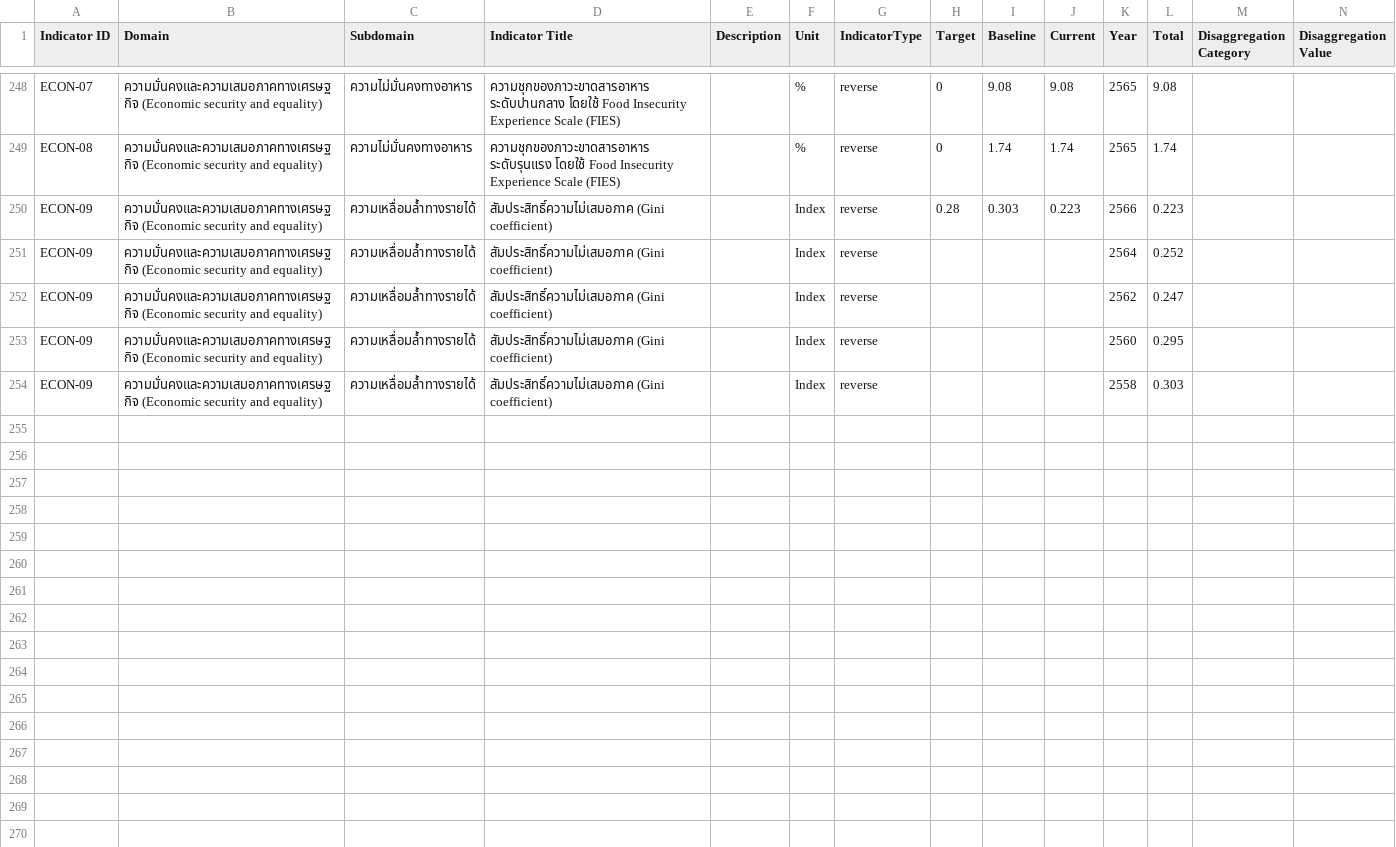
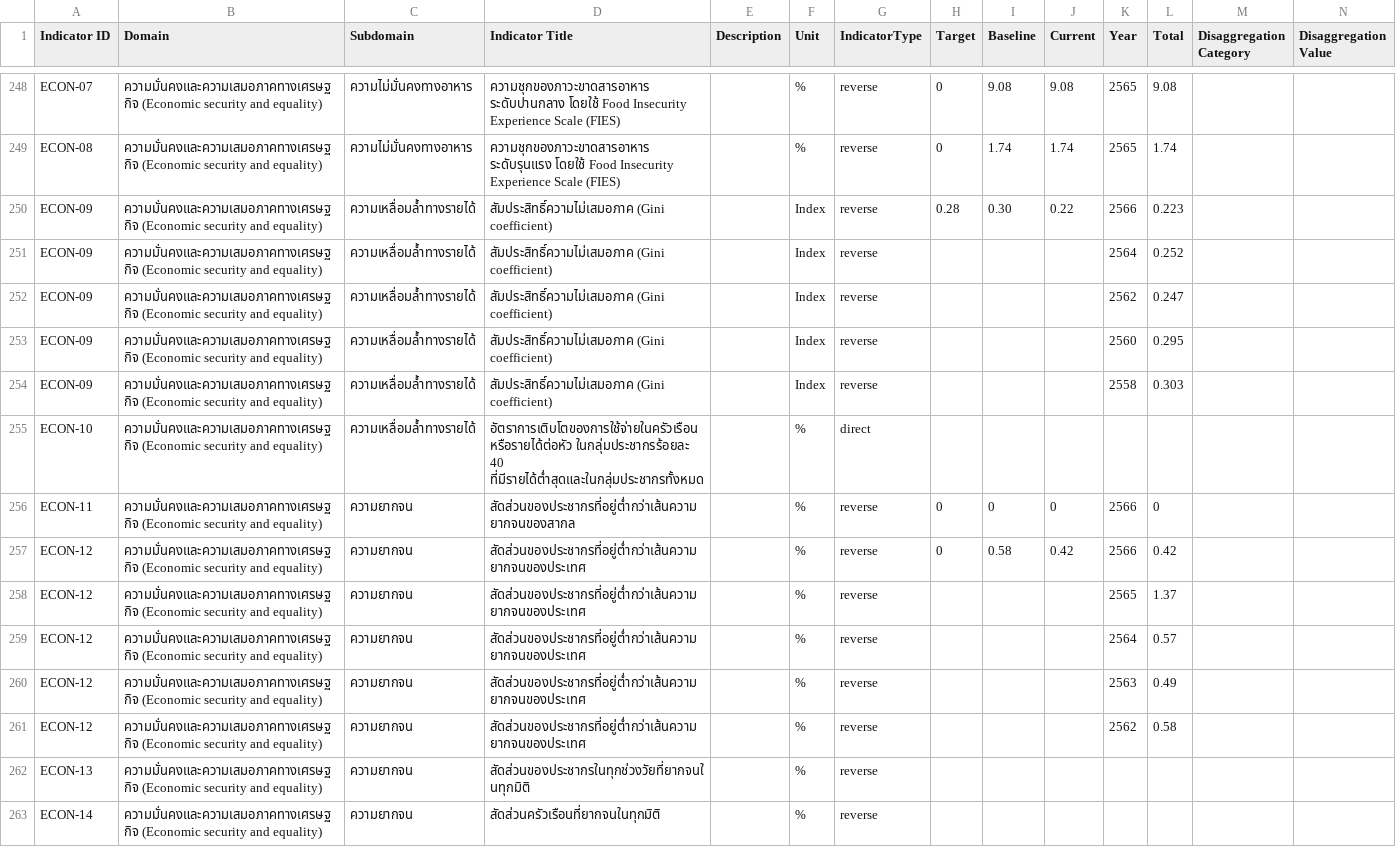
Before and after one commit to maxtwis/sdh-dashboard, a CSV file: sample data (sdhe) 2.csv, drawn as a sheet; only a part is shown, gaps mark what is left out; rows hold the shown columns only; the diff names each change by its address in the sheet, - before the commit and + after, or states it on an @@ line.

Commit message:
add no data

```diff
--- a/sample data (sdhe) 2.csv
+++ b/sample data (sdhe) 2.csv
-I250 (Baseline): 0.303
+I250 (Baseline): 0.30
-J250 (Current): 0.223
+J250 (Current): 0.22
+row 255: ECON-10 | ความมั่นคงและความเสมอภาคทางเศรษฐกิจ (Economic security and equality) | ความเหลื่อมล้ำทางรายได้ | อัตราการเติบโตของการใช้จ่ายในครัวเรือนหรือรายได้ต่อหัว ในกลุ่มประชากรร้อยละ 40 ที่มีรายได้ต่ำสุดและในกลุ่มประชากรทั้งหมด |  | % | direct
+row 256: ECON-11 | ความมั่นคงและความเสมอภาคทางเศรษฐกิจ (Economic security and equality) | ความยากจน | สัดส่วนของประชากรที่อยู่ต่ำกว่าเส้นความยากจนของสากล |  | % | reverse | 0 | 0 | 0 | 2566 | 0
+row 257: ECON-12 | ความมั่นคงและความเสมอภาคทางเศรษฐกิจ (Economic security and equality) | ความยากจน | สัดส่วนของประชากรที่อยู่ต่ำกว่าเส้นความยากจนของประเทศ |  | % | reverse | 0 | 0.58 | 0.42 | 2566 | 0.42
+row 258: ECON-12 | ความมั่นคงและความเสมอภาคทางเศรษฐกิจ (Economic security and equality) | ความยากจน | สัดส่วนของประชากรที่อยู่ต่ำกว่าเส้นความยากจนของประเทศ |  | % | reverse |  |  |  | 2565 | 1.37
+row 259: ECON-12 | ความมั่นคงและความเสมอภาคทางเศรษฐกิจ (Economic security and equality) | ความยากจน | สัดส่วนของประชากรที่อยู่ต่ำกว่าเส้นความยากจนของประเทศ |  | % | reverse |  |  |  | 2564 | 0.57
+row 260: ECON-12 | ความมั่นคงและความเสมอภาคทางเศรษฐกิจ (Economic security and equality) | ความยากจน | สัดส่วนของประชากรที่อยู่ต่ำกว่าเส้นความยากจนของประเทศ |  | % | reverse |  |  |  | 2563 | 0.49
+row 261: ECON-12 | ความมั่นคงและความเสมอภาคทางเศรษฐกิจ (Economic security and equality) | ความยากจน | สัดส่วนของประชากรที่อยู่ต่ำกว่าเส้นความยากจนของประเทศ |  | % | reverse |  |  |  | 2562 | 0.58
+row 262: ECON-13 | ความมั่นคงและความเสมอภาคทางเศรษฐกิจ (Economic security and equality) | ความยากจน | สัดส่วนของประชากรในทุกช่วงวัยที่ยากจนในทุกมิติ |  | % | reverse
+row 263: ECON-14 | ความมั่นคงและความเสมอภาคทางเศรษฐกิจ (Economic security and equality) | ความยากจน | สัดส่วนครัวเรือนที่ยากจนในทุกมิติ |  | % | reverse
```
Also changed, not shown: 1 other file.
